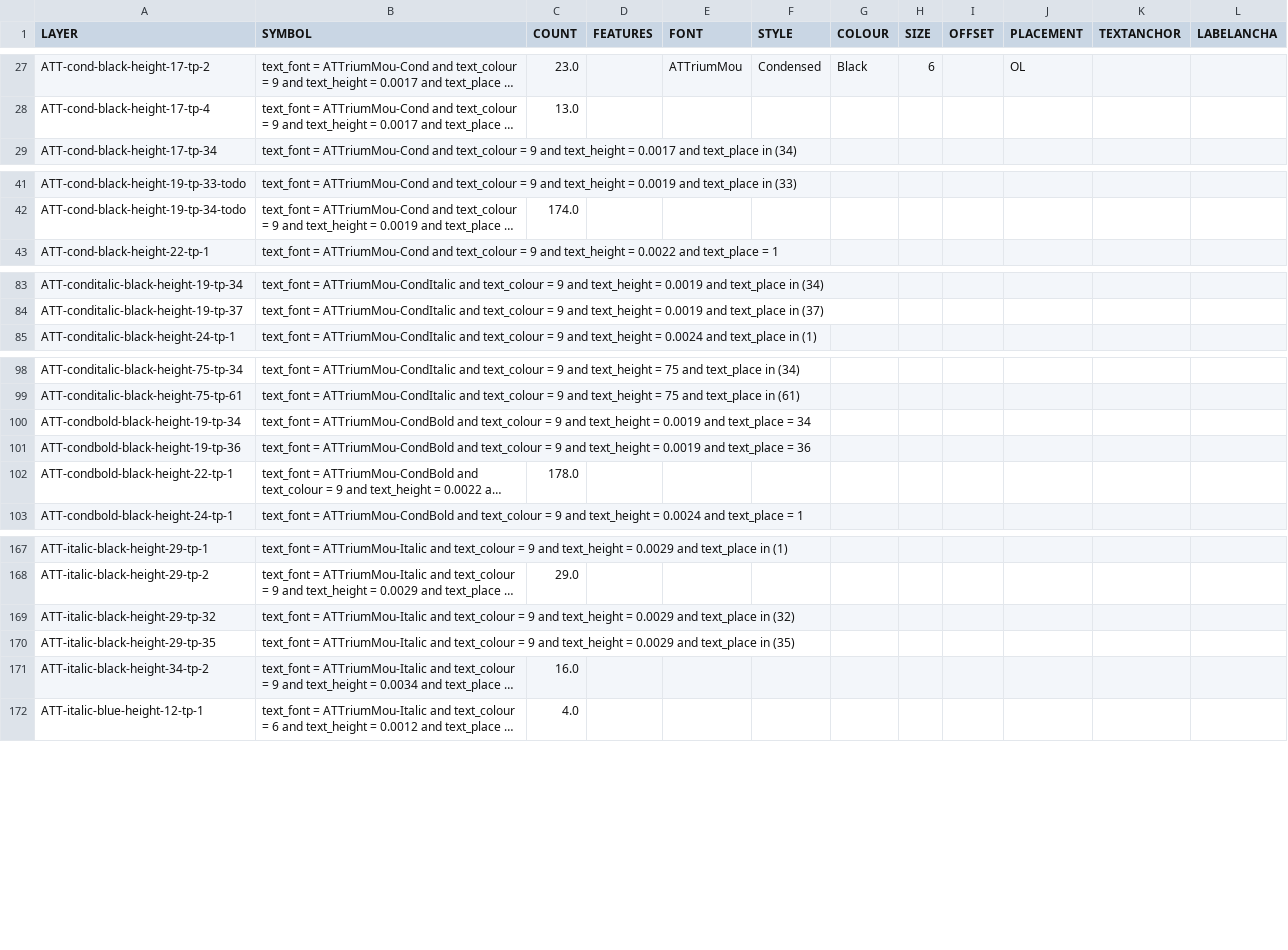
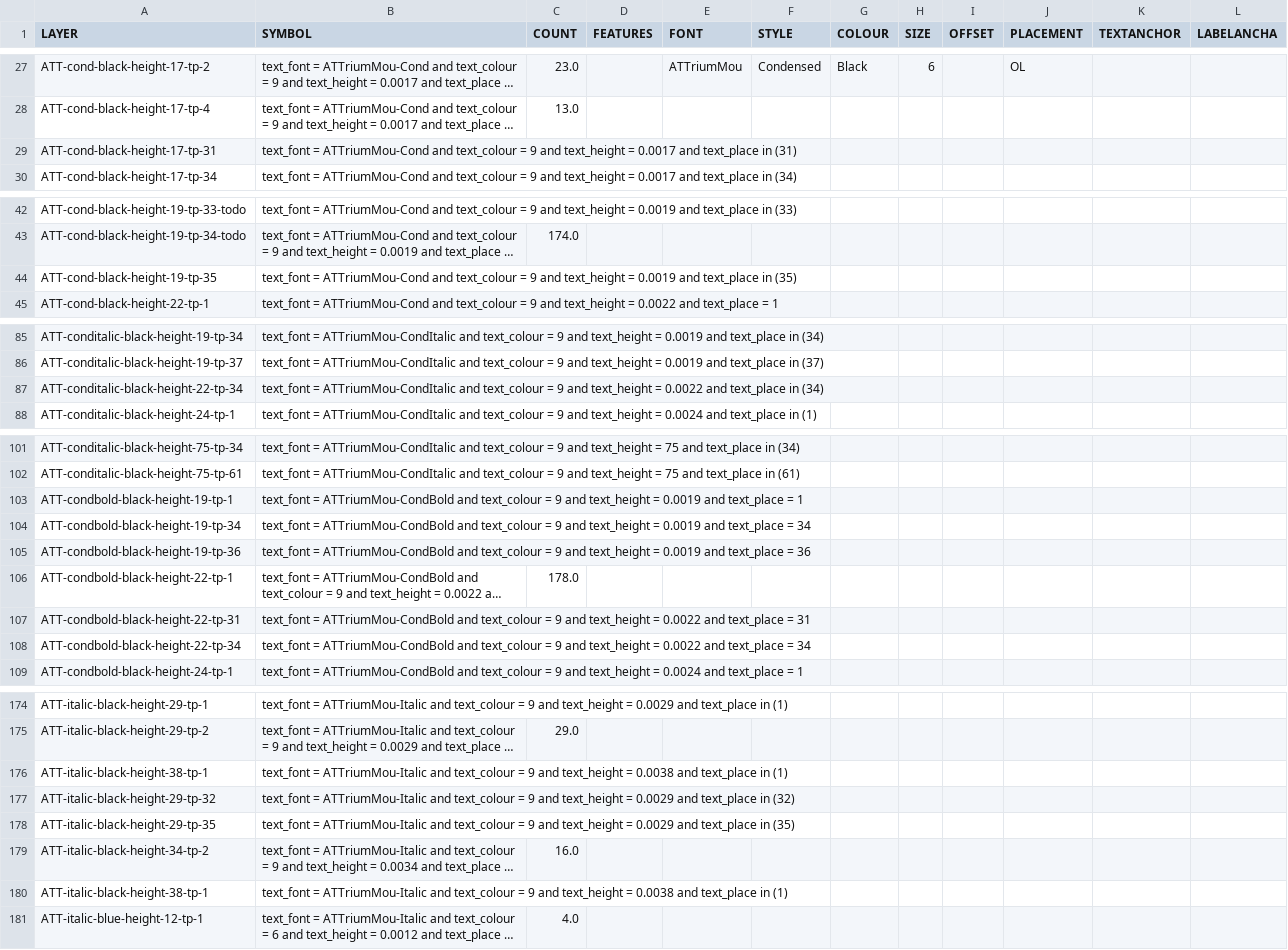
Before and after one commit to linz/topographic-system, a CSV file: packages/data/nztopo50/import/product/full_layers_processed.csv, drawn as a sheet; only a part is shown, gaps mark what is left out; long unchanged cells end in …; the diff covers the shown part only; the diff names each change by its address in the sheet, - before the commit and + after, or states it on an @@ line.

```diff
--- a/packages/data/nztopo50/import/product/full_layers_processed.csv
+++ b/packages/data/nztopo50/import/product/full_layers_processed.csv
+row 29: ATT-cond-black-height-17-tp-31 | text_font = ATTriumMou-Cond and text_colour = 9 and text_height = 0.0017 and text_place in (31)
+row 44: ATT-cond-black-height-19-tp-35 | text_font = ATTriumMou-Cond and text_colour = 9 and text_height = 0.0019 and text_place in (35)
+row 87: ATT-conditalic-black-height-22-tp-34 | text_font = ATTriumMou-CondItalic and text_colour = 9 and text_height = 0.0022 and text_place in (34)
+row 103: ATT-condbold-black-height-19-tp-1 | text_font = ATTriumMou-CondBold and text_colour = 9 and text_height = 0.0019 and text_place = 1
+row 107: ATT-condbold-black-height-22-tp-31 | text_font = ATTriumMou-CondBold and text_colour = 9 and text_height = 0.0022 and text_place = 31
+row 108: ATT-condbold-black-height-22-tp-34 | text_font = ATTriumMou-CondBold and text_colour = 9 and text_height = 0.0022 and text_place = 34
+row 176: ATT-italic-black-height-38-tp-1 | text_font = ATTriumMou-Italic and text_colour = 9 and text_height = 0.0038 and text_place in (1)
+row 180: ATT-italic-black-height-38-tp-1 | text_font = ATTriumMou-Italic and text_colour = 9 and text_height = 0.0038 and text_place in (1)
```
Also changed, not shown: 6 added rows elsewhere in this file, packages/data/nztopo50/import/product/font_mapping_processed.csv, 1 other file.
